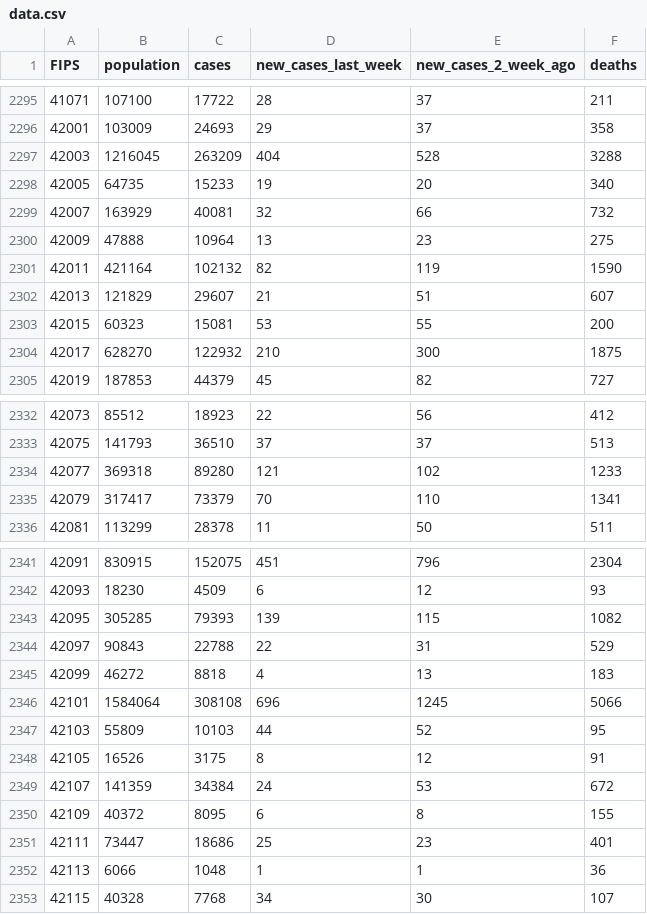
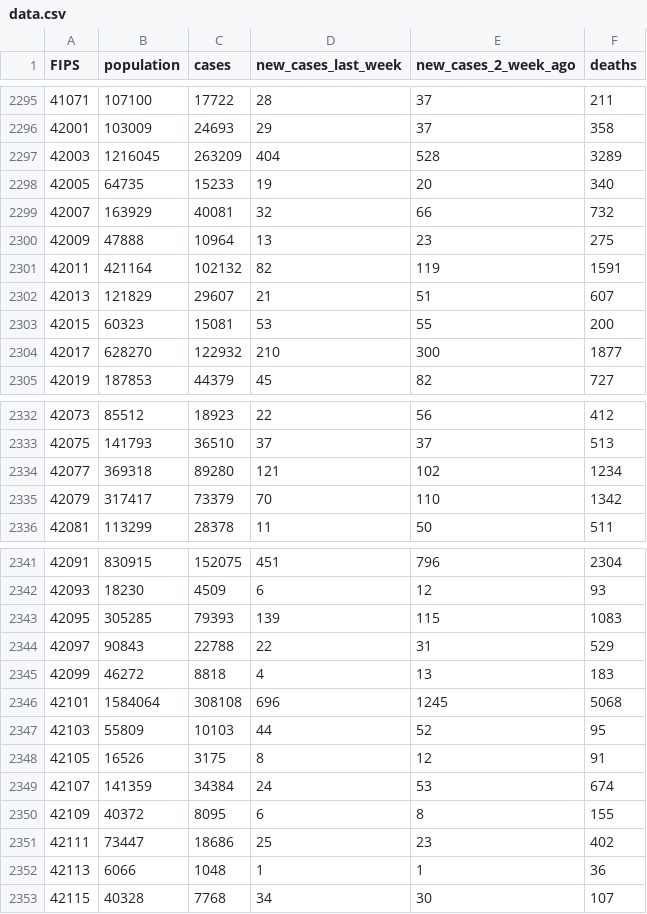
Before and after one commit to shiruken/covid, a CSV file: docs/data.csv, drawn as a sheet; only a part is shown, gaps mark what is left out; the diff covers the shown part only.

```diff
--- a/docs/data.csv
+++ b/docs/data.csv
@@ -2296,3 +2296,3 @@ FIPS,population,cases,new_cases_last_week,new_cases_2_week_ago,deaths
 42001,103009,24693,29,37,358
-42003,1216045,263209,404,528,3288
+42003,1216045,263209,404,528,3289
 42005,64735,15233,19,20,340
@@ -2300,6 +2300,6 @@ FIPS,population,cases,new_cases_last_week,new_cases_2_week_ago,deaths
 42009,47888,10964,13,23,275
-42011,421164,102132,82,119,1590
+42011,421164,102132,82,119,1591
 42013,121829,29607,21,51,607
 42015,60323,15081,53,55,200
-42017,628270,122932,210,300,1875
+42017,628270,122932,210,300,1877
 42019,187853,44379,45,82,727
@@ -2333,4 +2333,4 @@ FIPS,population,cases,new_cases_last_week,new_cases_2_week_ago,deaths
 42075,141793,36510,37,37,513
-42077,369318,89280,121,102,1233
-42079,317417,73379,70,110,1341
+42077,369318,89280,121,102,1234
+42079,317417,73379,70,110,1342
 42081,113299,28378,11,50,511
@@ -2342,11 +2342,11 @@ FIPS,population,cases,new_cases_last_week,new_cases_2_week_ago,deaths
 42093,18230,4509,6,12,93
-42095,305285,79393,139,115,1082
+42095,305285,79393,139,115,1083
 42097,90843,22788,22,31,529
 42099,46272,8818,4,13,183
-42101,1584064,308108,696,1245,5066
+42101,1584064,308108,696,1245,5068
 42103,55809,10103,44,52,95
 42105,16526,3175,8,12,91
-42107,141359,34384,24,53,672
+42107,141359,34384,24,53,674
 42109,40372,8095,6,8,155
-42111,73447,18686,25,23,401
+42111,73447,18686,25,23,402
 42113,6066,1048,1,1,36
```
Also changed, not shown: 7 edited cells elsewhere in this file.
